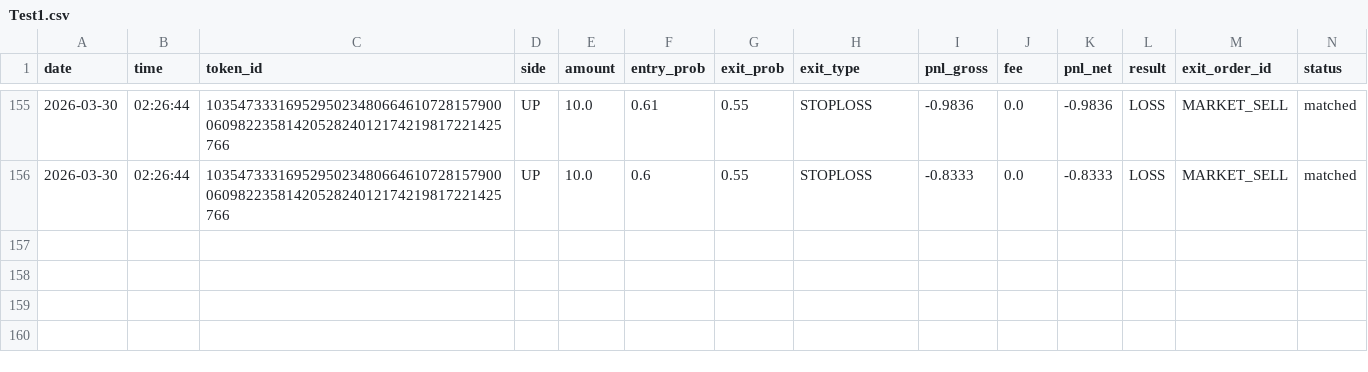
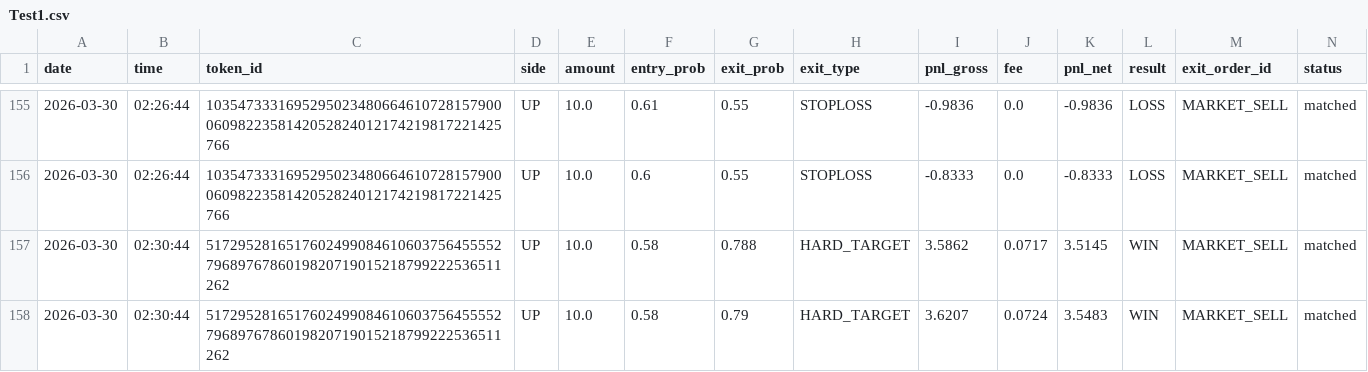
Before and after one commit to gutu99/bot-dashboard, a CSV file: Test1.csv, drawn as a sheet; only a part is shown, gaps mark what is left out.

Commit message:
auto update csv

```diff
--- a/Test1.csv
+++ b/Test1.csv
@@ -156 +156,3 @@ date,time,token_id,side,amount,entry_prob,exit_prob,exit_type,pnl_gross,fee,pnl_
 2026-03-30,02:26:44,10354733316952950234806646107281579000609822358142052824012174219817221425766,UP,10.0,0.6,0.55,STOPLOSS,-0.8333,0.0,-0.8333,LOSS,MARKET_SELL,matched
+2026-03-30,02:30:44,51729528165176024990846106037564555527968976786019820719015218799222536511262,UP,10.0,0.58,0.788,HARD_TARGET,3.5862,0.0717,3.5145,WIN,MARKET_SELL,matched
+2026-03-30,02:30:44,51729528165176024990846106037564555527968976786019820719015218799222536511262,UP,10.0,0.58,0.79,HARD_TARGET,3.6207,0.0724,3.5483,WIN,MARKET_SELL,matched
```
